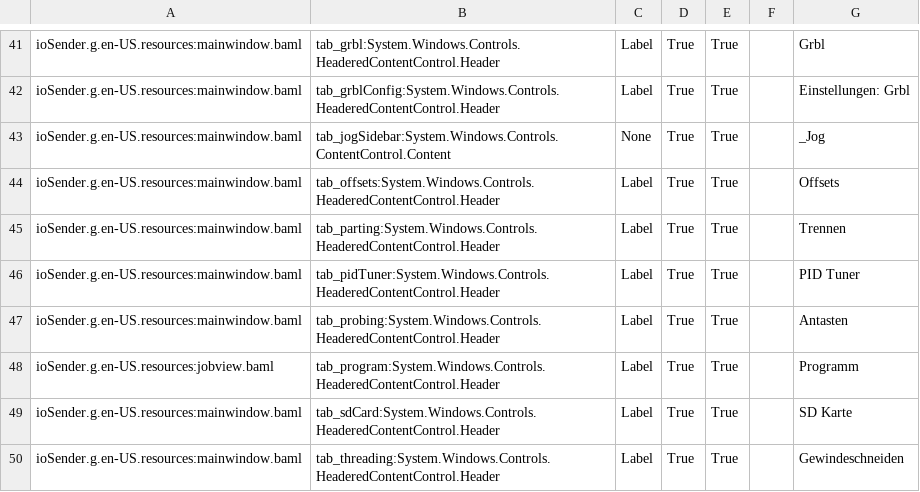
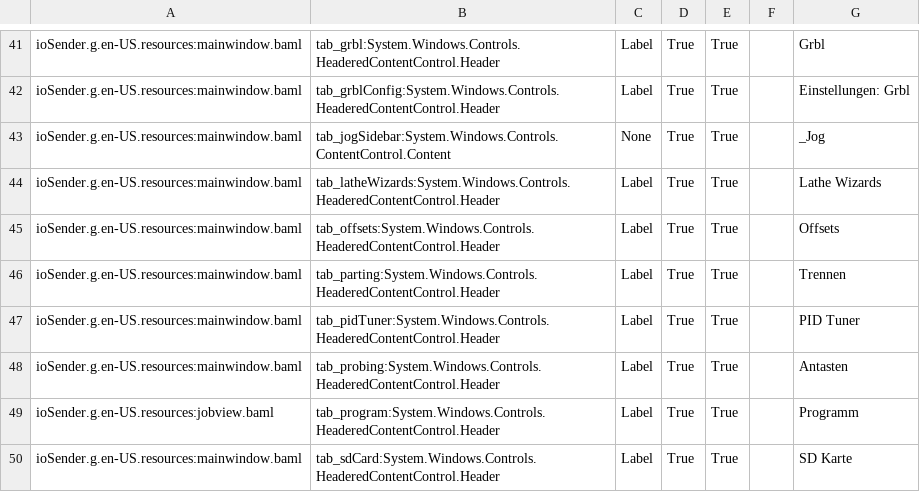
Before and after one commit to terjeio/ioSender, a CSV file: Locale/de-DE/csv/ioSender.resources.de-DE.csv, drawn as a sheet; only a part is shown, gaps mark what is left out; the shorter side is filled out with more unchanged rows.

```diff
--- a/Locale/de-DE/csv/ioSender.resources.de-DE.csv
+++ b/Locale/de-DE/csv/ioSender.resources.de-DE.csv
@@ -43,2 +43,3 @@ ioSender.g.en-US.resources:mainwindow.baml,tab_grblConfig:System.Windows.Control
 ioSender.g.en-US.resources:mainwindow.baml,tab_jogSidebar:System.Windows.Controls.ContentControl.Content,None,True,True,,_Jog
+ioSender.g.en-US.resources:mainwindow.baml,tab_latheWizards:System.Windows.Controls.HeaderedContentControl.Header,Label,True,True,,Lathe Wizards
 ioSender.g.en-US.resources:mainwindow.baml,tab_offsets:System.Windows.Controls.HeaderedContentControl.Header,Label,True,True,,Offsets
```
Also changed, not shown: Locale/en-US/csv/ioSender.resources.en-US.csv, Locale/hu-HU/csv/ioSender.resources.hu-HU.csv, 26 other files.
